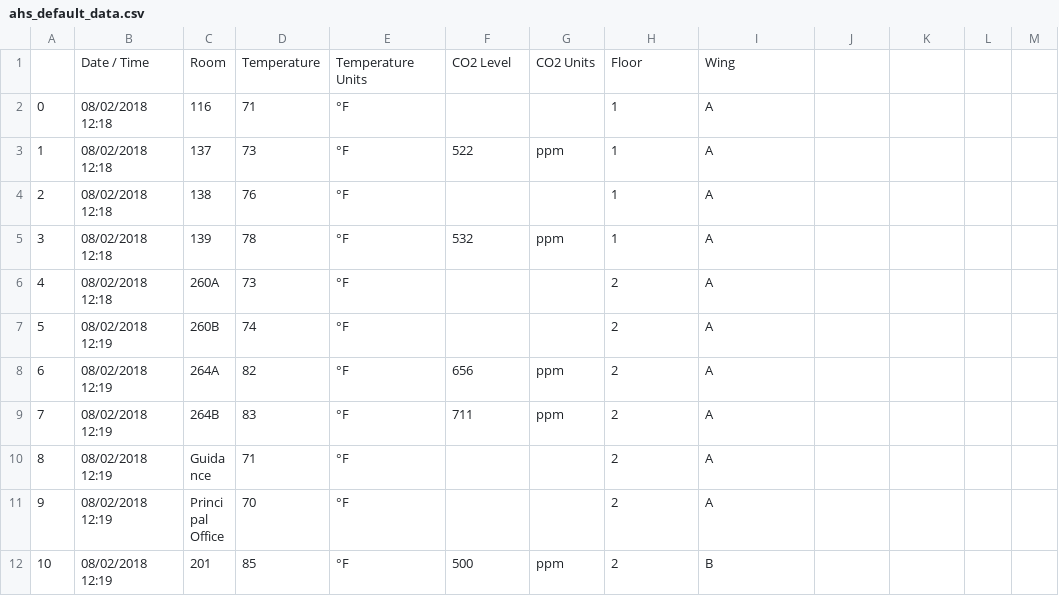
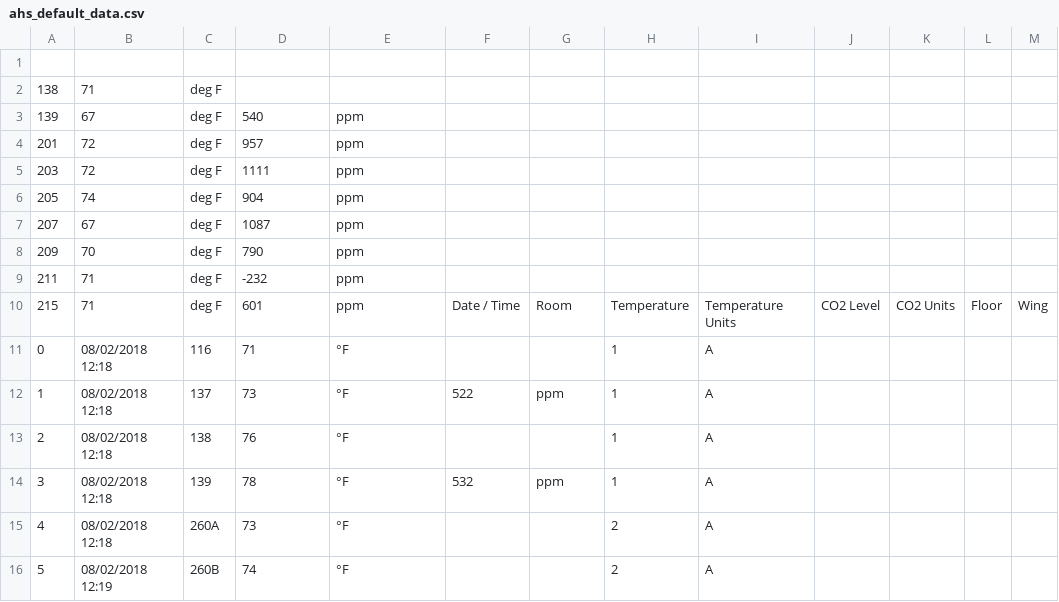
Before and after one commit to energize-andover/AHS-Heatmap, a CSV file: data/csv/ahs_default_data.csv, drawn as a sheet; only a part is shown; the shorter side is filled out with more unchanged rows; the diff names each change by its address in the sheet, - before the commit and + after, or states it on an @@ line.

```diff
--- a/data/csv/ahs_default_data.csv
+++ b/data/csv/ahs_default_data.csv
-row 1:  | Date / Time | Room | Temperature | Temperature Units | CO2 Level | CO2 Units | Floor | Wing
+row 1: (empty)
+row 2: 138 | 71 | deg F
+row 3: 139 | 67 | deg F | 540 | ppm
+row 4: 201 | 72 | deg F | 957 | ppm
+row 5: 203 | 72 | deg F | 1111 | ppm
+row 6: 205 | 74 | deg F | 904 | ppm
+row 7: 207 | 67 | deg F | 1087 | ppm
+row 8: 209 | 70 | deg F | 790 | ppm
+row 9: 211 | 71 | deg F | -232 | ppm
+row 10: 215 | 71 | deg F | 601 | ppm | Date / Time | Room | Temperature | Temperature Units | CO2 Level | CO2 Units | Floor | Wing
```
Also changed, not shown: data/csv/ahs_air.csv, 38 other files.
